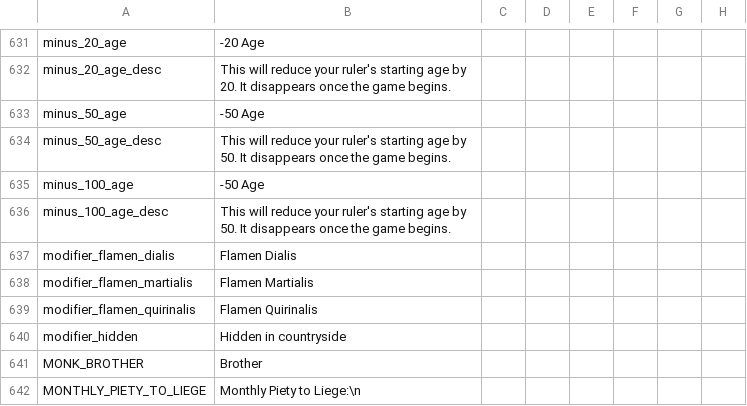
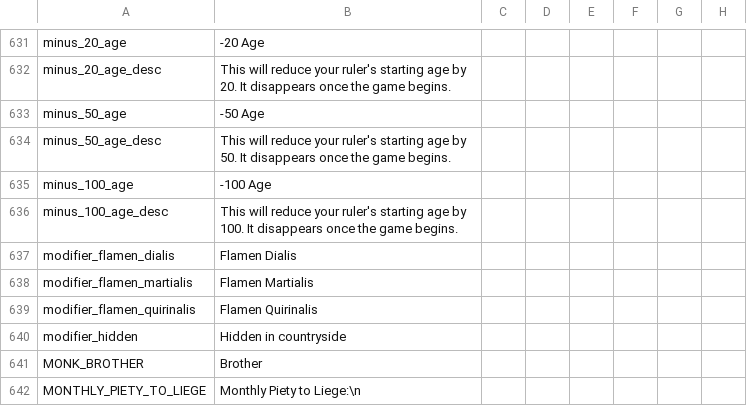
Before and after one commit to ck2plus/CK2Plus, a CSV file: CK2Plus/localisation/00_CK2Plus_text.csv, drawn as a sheet; only a part is shown, gaps mark what is left out; the diff names each change by its address in the sheet, - before the commit and + after, or states it on an @@ line.

Commit message:
FIX: -100 age trait with wrong text

```diff
--- a/CK2Plus/localisation/00_CK2Plus_text.csv
+++ b/CK2Plus/localisation/00_CK2Plus_text.csv
-B635: -50 Age
+B635: -100 Age
-B636: …age by 50. It disappears…
+B636: …age by 100. It disappears…
```
